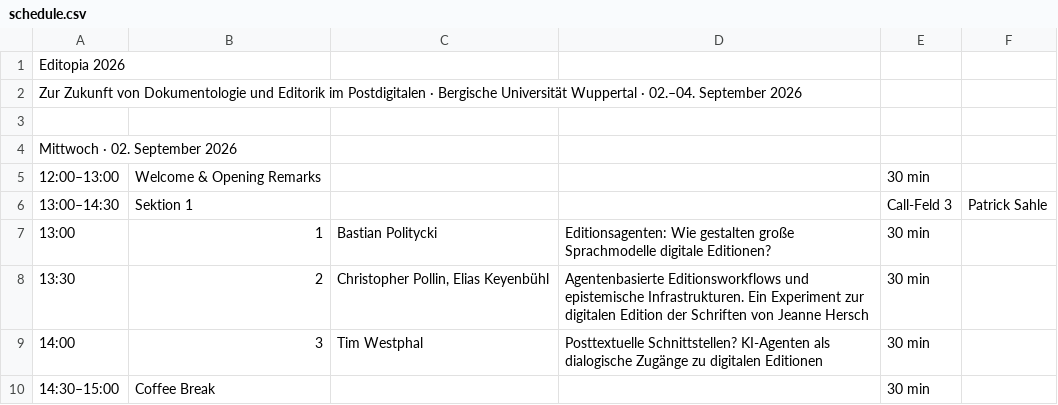
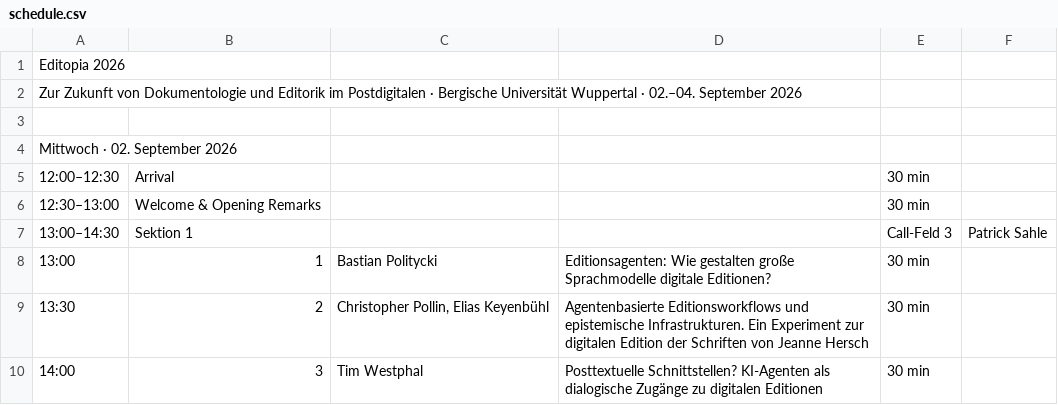
Before and after one commit to i-d-e/editopia2026, a CSV file: data/schedule.csv, drawn as a sheet; only a part is shown; the shorter side is filled out with more unchanged rows.

```diff
--- a/data/schedule.csv
+++ b/data/schedule.csv
@@ -4,3 +4,4 @@ Zur Zukunft von Dokumentologie und Editorik im Postdigitalen · Bergische Univer
 Mittwoch · 02. September 2026,,,,
-12:00–13:00,Welcome & Opening Remarks,,,30 min
+12:00–12:30,Arrival,,,30 min
+12:30–13:00,Welcome & Opening Remarks,,,30 min
 13:00–14:30,Sektion 1 ,,,Call-Feld 3,Patrick Sahle
```
Also changed, not shown: 1 other file.
